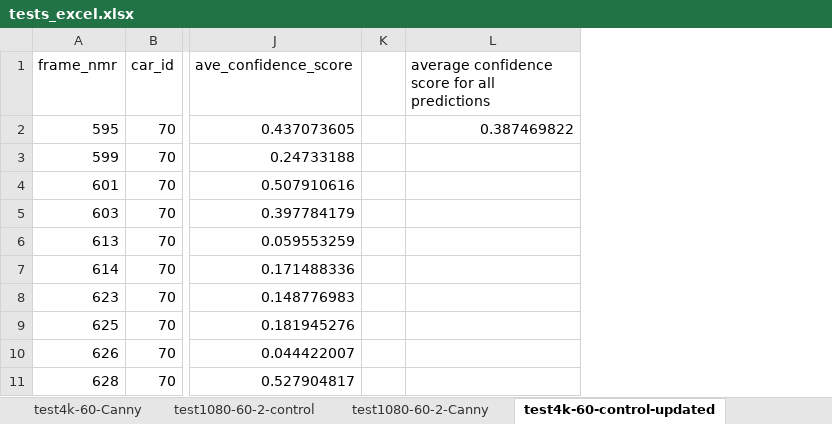
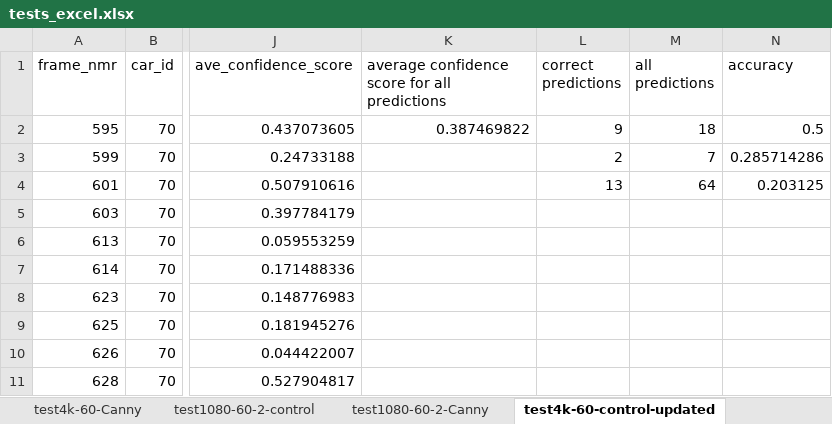
Before and after one commit to Android-James/Plate-Character-Recognition-with-Canny-Edge, an Excel workbook: tests_excel.xlsx, sheet test4k-60-control-updated, drawn as a sheet; only a part is shown, gaps mark what is left out; values as stored, in another font and other column widths than the file's, no borders; table styles not drawn; removed rows and columns are numbered as before the commit, all else as after; the diff names each change by its address in the sheet, - before the commit and + after, or states it on an @@ line.

Commit message:
updated test excel

```diff
--- a/tests_excel.xlsx (sheet test4k-60-control-updated)
+++ b/tests_excel.xlsx (sheet test4k-60-control-updated)
-column K, empty
+column L (correct predictions), rows 2-4: 9 | 2 | 13
+column M (all predictions), rows 2-4: 18 | 7 | 64
+column N (accuracy), rows 2-4: 0.5 | 0.285714286 | 0.203125
```
